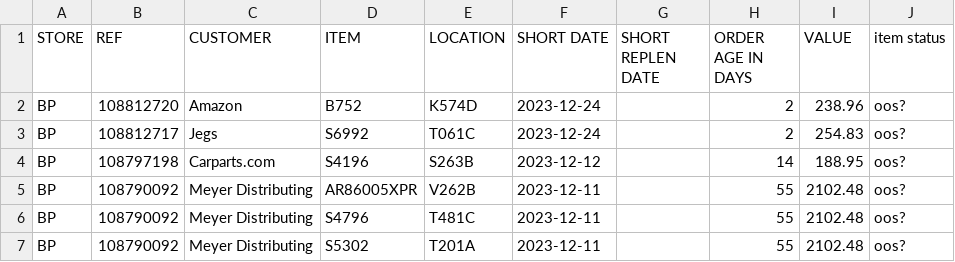
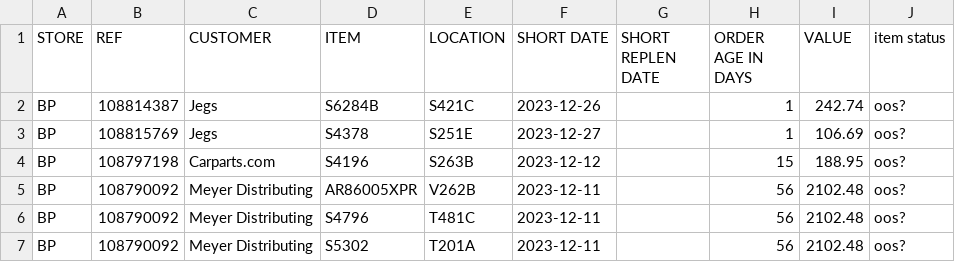
Before and after one commit to MisterAwo/data, a CSV file: aoox.csv, drawn as a sheet.

```diff
--- a/aoox.csv
+++ b/aoox.csv
@@ -1,7 +1,7 @@
 STORE,REF,CUSTOMER,ITEM,LOCATION,SHORT DATE,SHORT REPLEN DATE,ORDER AGE IN DAYS,VALUE,item status
-BP,108812720,Amazon,B752                            ,K574D                           ,2023-12-24,,2,238.96,oos?
-BP,108812717,Jegs,S6992                           ,T061C                           ,2023-12-24,,2,254.83,oos?
-BP,108797198,Carparts.com,S4196                           ,S263B                           ,2023-12-12,,14,188.95,oos?
-BP,108790092,Meyer Distributing,AR86005XPR                      ,V262B                           ,2023-12-11,,55,2102.48,oos?
-BP,108790092,Meyer Distributing,S4796                           ,T481C                           ,2023-12-11,,55,2102.48,oos?
-BP,108790092,Meyer Distributing,S5302                           ,T201A                           ,2023-12-11,,55,2102.48,oos?
+BP,108814387,Jegs,S6284B                          ,S421C                           ,2023-12-26,,1,242.74,oos?
+BP,108815769,Jegs,S4378                           ,S251E                           ,2023-12-27,,1,106.69,oos?
+BP,108797198,Carparts.com,S4196                           ,S263B                           ,2023-12-12,,15,188.95,oos?
+BP,108790092,Meyer Distributing,AR86005XPR                      ,V262B                           ,2023-12-11,,56,2102.48,oos?
+BP,108790092,Meyer Distributing,S4796                           ,T481C                           ,2023-12-11,,56,2102.48,oos?
+BP,108790092,Meyer Distributing,S5302                           ,T201A                           ,2023-12-11,,56,2102.48,oos?
```
Also changed, not shown: 1 other file.
